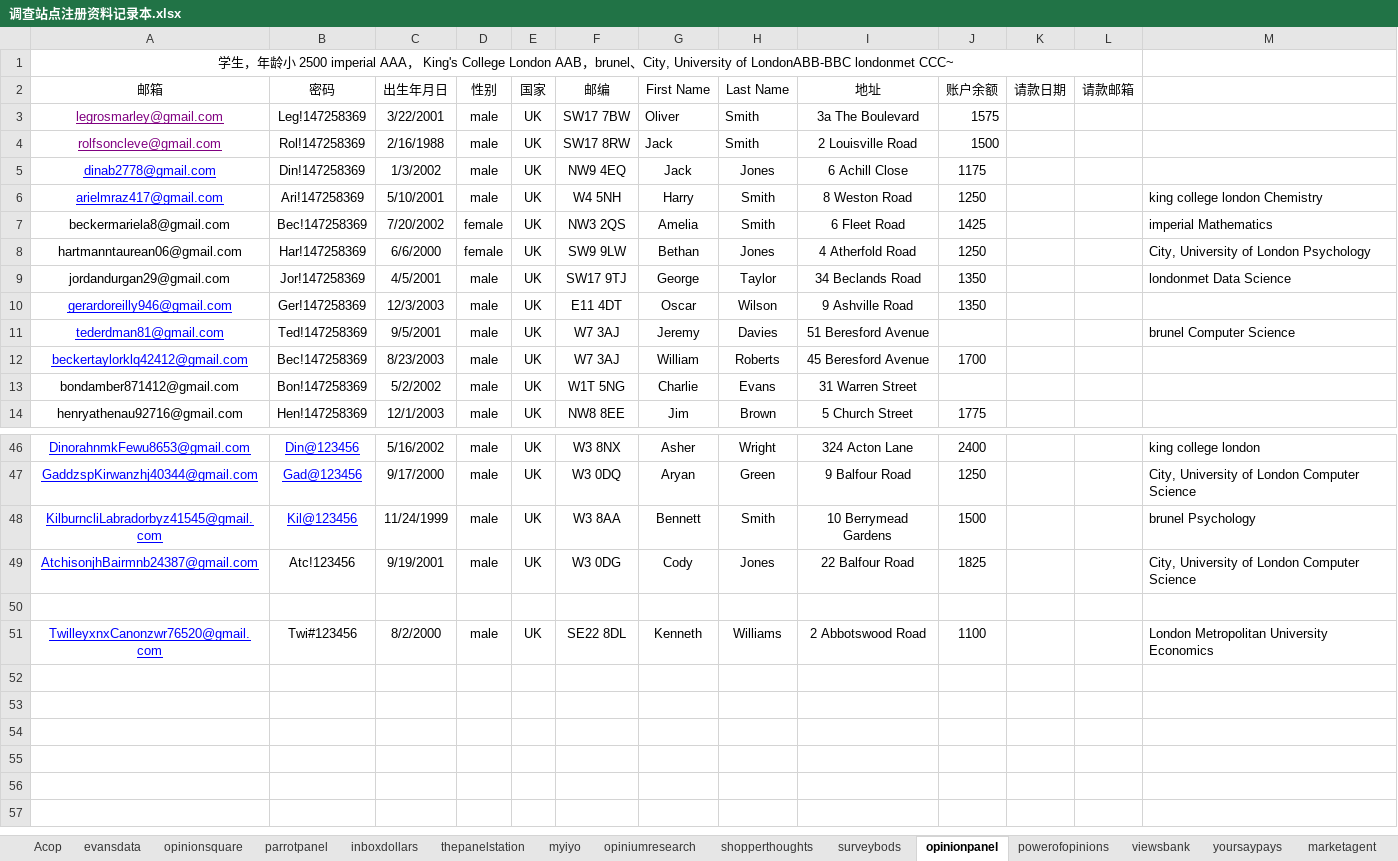
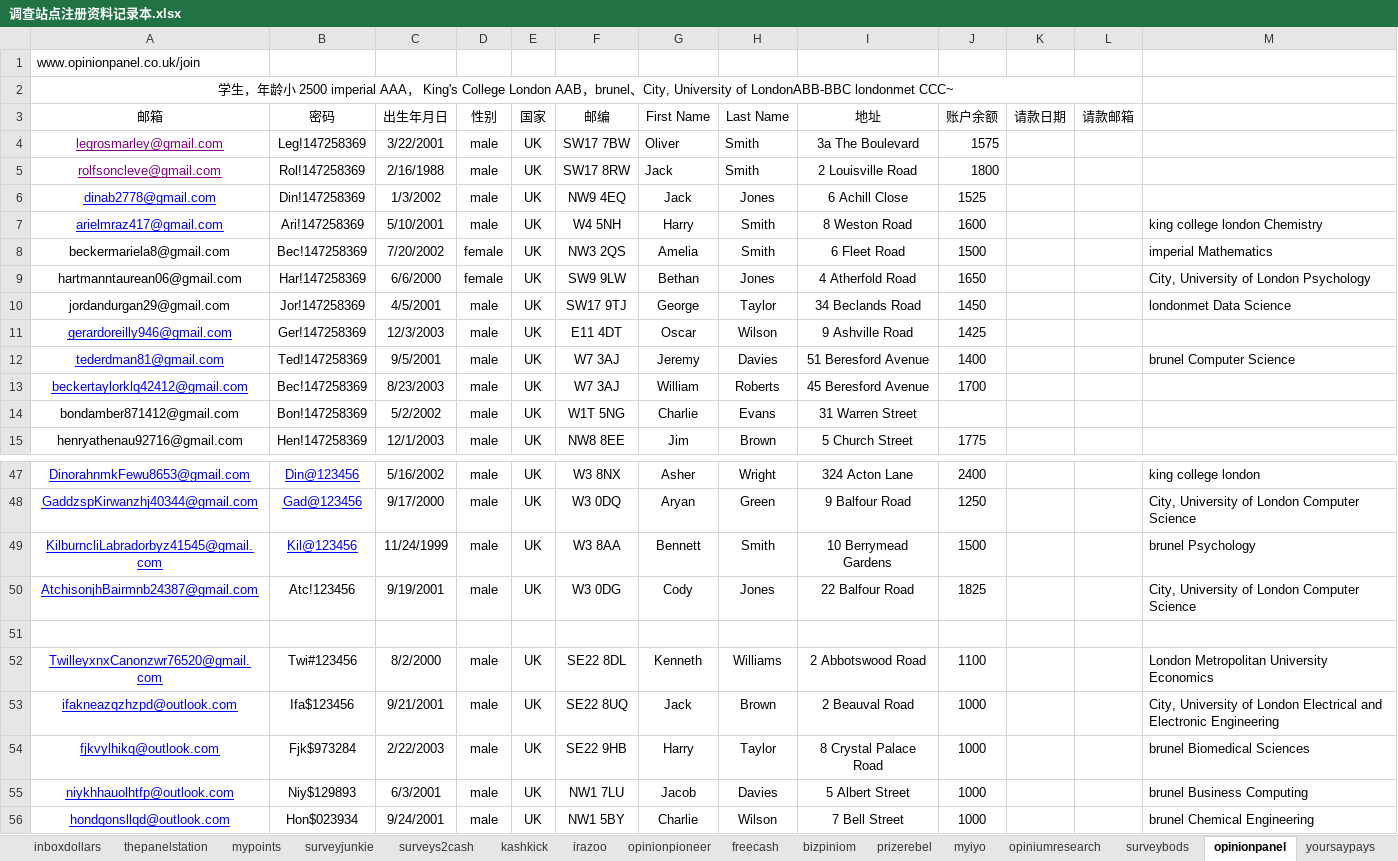
Before and after one commit to caotoudao/J, an Excel workbook: 调查站点注册资料记录本.xlsx, sheet opinionpanel, drawn as a sheet; only a part is shown, gaps mark what is left out; values as stored, in another font and other column widths than the file's, no borders; addresses are those after the commit; the diff covers the shown part only; the diff names each change by its address in the sheet, - before the commit and + after, or states it on an @@ line.

```diff
--- a/调查站点注册资料记录本.xlsx (sheet opinionpanel)
+++ b/调查站点注册资料记录本.xlsx (sheet opinionpanel)
@@ sheet tab hidden: opinionsquare @@
@@ sheet tab hidden: parrotpanel @@
@@ sheet tab hidden: shopperthoughts @@
@@ sheet tab hidden: powerofopinions @@
@@ sheet tab hidden: viewsbank @@
@@ sheet tab hidden: marketagent @@
+sheet tab: mypoints
+sheet tab: surveyjunkie
+sheet tab: surveys2cash
+sheet tab: kashkick
+sheet tab: irazoo
+sheet tab: opinionpioneer
+sheet tab: freecash
+sheet tab: bizpiniom
@@ sheet tab unhidden: prizerebel @@
+row 1: www.opinionpanel.co.uk/join
-J5 (账户余额): 1500
+J5 (账户余额): 1800
-J6 (账户余额): 1175
+J6 (账户余额): 1525
-J7 (账户余额): 1250
+J7 (账户余额): 1600
-J8 (账户余额): 1425
+J8 (账户余额): 1500
-J9 (账户余额): 1250
+J9 (账户余额): 1650
-J10 (账户余额): 1350
+J10 (账户余额): 1450
-J11 (账户余额): 1350
+J11 (账户余额): 1425
-J12 (账户余额): (empty)
+J12 (账户余额): 1400
+row 53: ifakneazqzhzpd@outlook.com | Ifa$123456 | 9/21/2001 | male | UK | SE22 8UQ | Jack | Brown | 2 Beauval Road | 1000 |  |  | City, University of London Electrical and Electronic Engineering
+row 54: fjkvylhikq@outlook.com | Fjk$973284 | 2/22/2003 | male | UK | SE22 9HB | Harry | Taylor | 8 Crystal Palace Road | 1000 |  |  | brunel Biomedical Sciences
+row 55: niykhhauolhtfp@outlook.com | Niy$129893 | 6/3/2001 | male | UK | NW1 7LU | Jacob | Davies | 5 Albert Street | 1000 |  |  | brunel Business Computing
+row 56: hondqonsllqd@outlook.com | Hon$023934 | 9/24/2001 | male | UK | NW1 5BY | Charlie | Wilson | 7 Bell Street | 1000 |  |  | brunel Chemical Engineering
```
Also changed, not shown: 7 edited cells elsewhere in this sheet, sheet thepanelstation, sheet inboxdollars, sheet evansdata, sheet yoursaypays, sheet surveybods, sheet mindmover, 3 more sheets, other sheet tabs, Amazon Card.xlsx, 问卷培训教程-5公司资料表格.xlsx, 4 other files.
